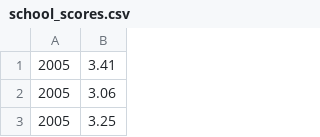
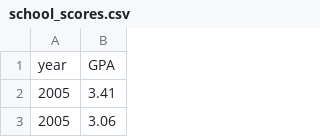
Before and after one commit to akielaries/openGPMP-utils, a CSV file: sets/school_scores.csv, drawn as a sheet; only a part is shown; the shorter side is filled out with more unchanged rows.

```diff
--- a/sets/school_scores.csv
+++ b/sets/school_scores.csv
@@ -1 +1,2 @@
+year,GPA
 2005,3.41
```
Also changed, not shown: 7 other files.
